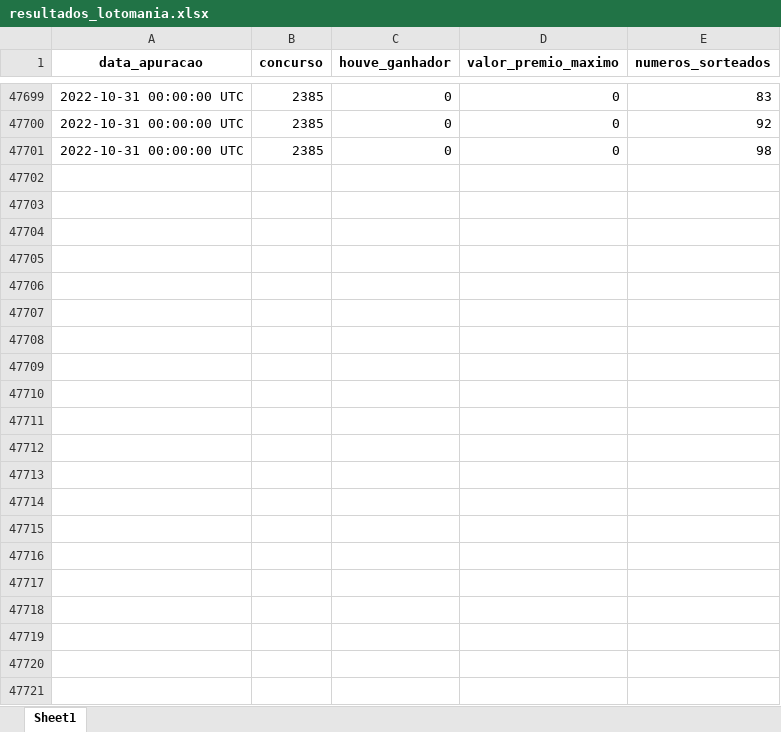
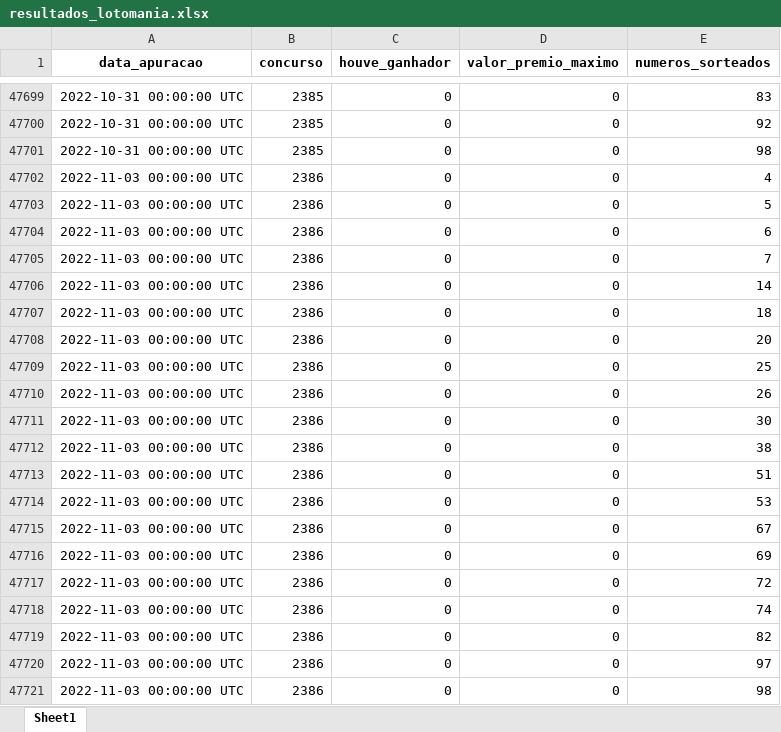
Before and after one commit to AlceuPantoni/loterrrias, an Excel workbook: data-raw/resultados_lotomania.xlsx, sheet Sheet1, drawn as a sheet; only a part is shown, gaps mark what is left out; values as stored, in another font and other column widths than the file's, no borders; the diff names each change by its address in the sheet, - before the commit and + after, or states it on an @@ line.

```diff
--- a/data-raw/resultados_lotomania.xlsx (sheet Sheet1)
+++ b/data-raw/resultados_lotomania.xlsx (sheet Sheet1)
+row 47702: 2022-11-03 00:00:00 UTC | 2386 | 0 | 0 | 4
+row 47703: 2022-11-03 00:00:00 UTC | 2386 | 0 | 0 | 5
+row 47704: 2022-11-03 00:00:00 UTC | 2386 | 0 | 0 | 6
+row 47705: 2022-11-03 00:00:00 UTC | 2386 | 0 | 0 | 7
+row 47706: 2022-11-03 00:00:00 UTC | 2386 | 0 | 0 | 14
+row 47707: 2022-11-03 00:00:00 UTC | 2386 | 0 | 0 | 18
+row 47708: 2022-11-03 00:00:00 UTC | 2386 | 0 | 0 | 20
+row 47709: 2022-11-03 00:00:00 UTC | 2386 | 0 | 0 | 25
+row 47710: 2022-11-03 00:00:00 UTC | 2386 | 0 | 0 | 26
+row 47711: 2022-11-03 00:00:00 UTC | 2386 | 0 | 0 | 30
+row 47712: 2022-11-03 00:00:00 UTC | 2386 | 0 | 0 | 38
+row 47713: 2022-11-03 00:00:00 UTC | 2386 | 0 | 0 | 51
+row 47714: 2022-11-03 00:00:00 UTC | 2386 | 0 | 0 | 53
+row 47715: 2022-11-03 00:00:00 UTC | 2386 | 0 | 0 | 67
+row 47716: 2022-11-03 00:00:00 UTC | 2386 | 0 | 0 | 69
+row 47717: 2022-11-03 00:00:00 UTC | 2386 | 0 | 0 | 72
+row 47718: 2022-11-03 00:00:00 UTC | 2386 | 0 | 0 | 74
+row 47719: 2022-11-03 00:00:00 UTC | 2386 | 0 | 0 | 82
+row 47720: 2022-11-03 00:00:00 UTC | 2386 | 0 | 0 | 97
+row 47721: 2022-11-03 00:00:00 UTC | 2386 | 0 | 0 | 98
```
Also changed, not shown: data-raw/resultados_diadesorte.xlsx, data-raw/resultados_lotofacil.xlsx, 19 other files.
